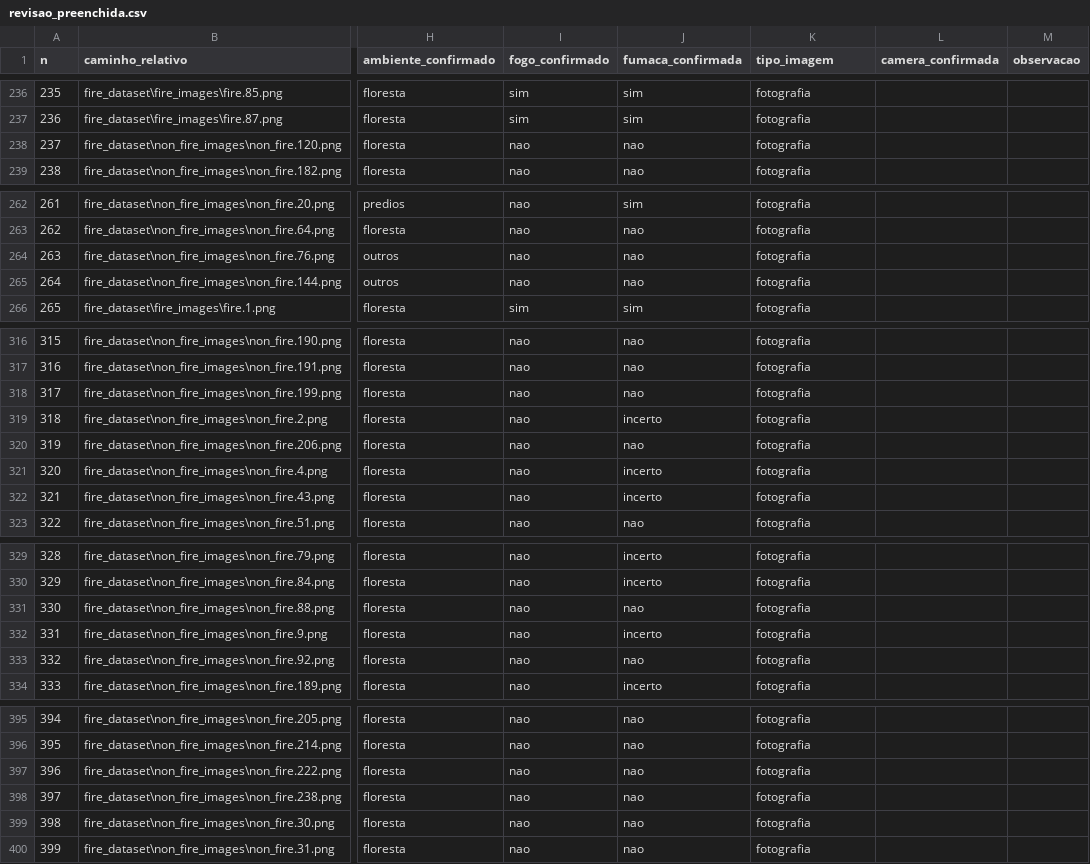
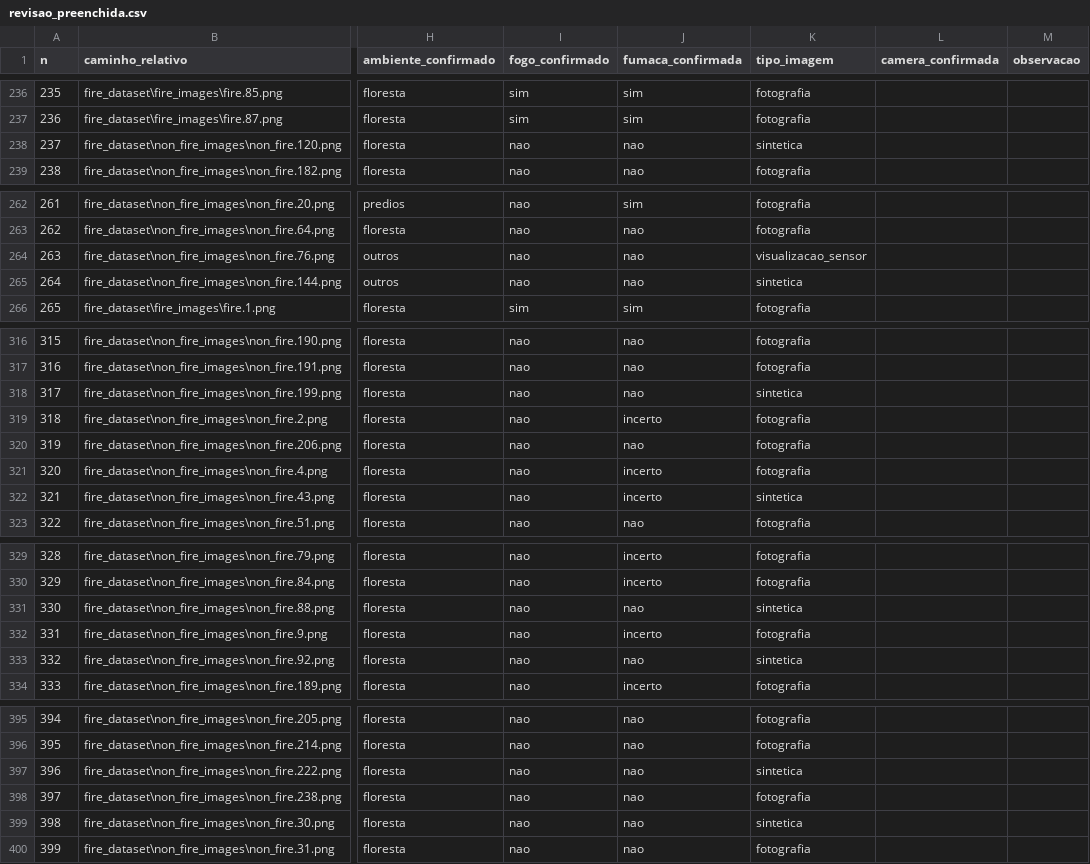
Before and after one commit to mariadlribeiro/dataset_ignis_alert, a CSV file: relatorios/05_sugestoes/revisao_preenchida.csv, drawn as a sheet; only a part is shown, gaps mark what is left out; the diff covers the shown part only; the diff names each change by its address in the sheet, - before the commit and + after, or states it on an @@ line.

Commit message:
Revisao: tipo_imagem corrigido (1 sensor, 9 sinteticas)

```diff
--- a/relatorios/05_sugestoes/revisao_preenchida.csv
+++ b/relatorios/05_sugestoes/revisao_preenchida.csv
-K238 (tipo_imagem): fotografia
+K238 (tipo_imagem): sintetica
-K264 (tipo_imagem): fotografia
+K264 (tipo_imagem): visualizacao_sensor
-K265 (tipo_imagem): fotografia
+K265 (tipo_imagem): sintetica
-K318 (tipo_imagem): fotografia
+K318 (tipo_imagem): sintetica
-K322 (tipo_imagem): fotografia
+K322 (tipo_imagem): sintetica
-K331 (tipo_imagem): fotografia
+K331 (tipo_imagem): sintetica
-K333 (tipo_imagem): fotografia
+K333 (tipo_imagem): sintetica
-K397 (tipo_imagem): fotografia
+K397 (tipo_imagem): sintetica
-K399 (tipo_imagem): fotografia
+K399 (tipo_imagem): sintetica
```
Also changed, not shown: 1 edited cell elsewhere in this file.
